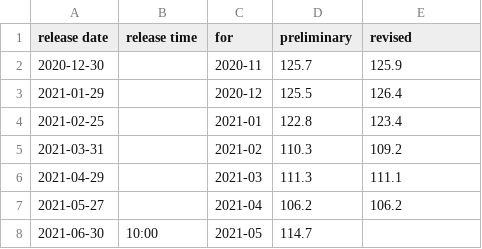
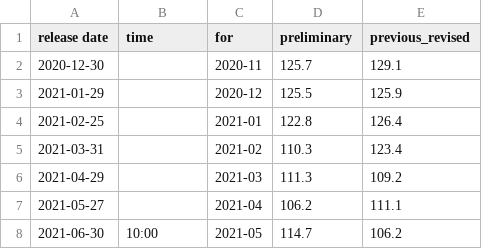
Before and after one commit to KamarajuKusumanchi/market_data, a CSV file: pending_home_sales/index.csv, drawn as a sheet.

Commit message:
Update index.csv

```diff
--- a/pending_home_sales/index.csv
+++ b/pending_home_sales/index.csv
@@ -1,8 +1,8 @@
-release date, release time, for, preliminary, revised
-2020-12-30, , 2020-11, 125.7, 125.9
-2021-01-29, , 2020-12, 125.5, 126.4
-2021-02-25, , 2021-01, 122.8, 123.4
-2021-03-31, , 2021-02, 110.3, 109.2
-2021-04-29, , 2021-03, 111.3, 111.1
-2021-05-27, , 2021-04, 106.2, 106.2
-2021-06-30, 10:00, 2021-05, 114.7,
+release date, time, for, preliminary, previous_revised
+2020-12-30, , 2020-11, 125.7, 129.1
+2021-01-29, , 2020-12, 125.5, 125.9
+2021-02-25, , 2021-01, 122.8, 126.4
+2021-03-31, , 2021-02, 110.3, 123.4
+2021-04-29, , 2021-03, 111.3, 109.2
+2021-05-27, , 2021-04, 106.2, 111.1
+2021-06-30, 10:00, 2021-05, 114.7, 106.2
```
